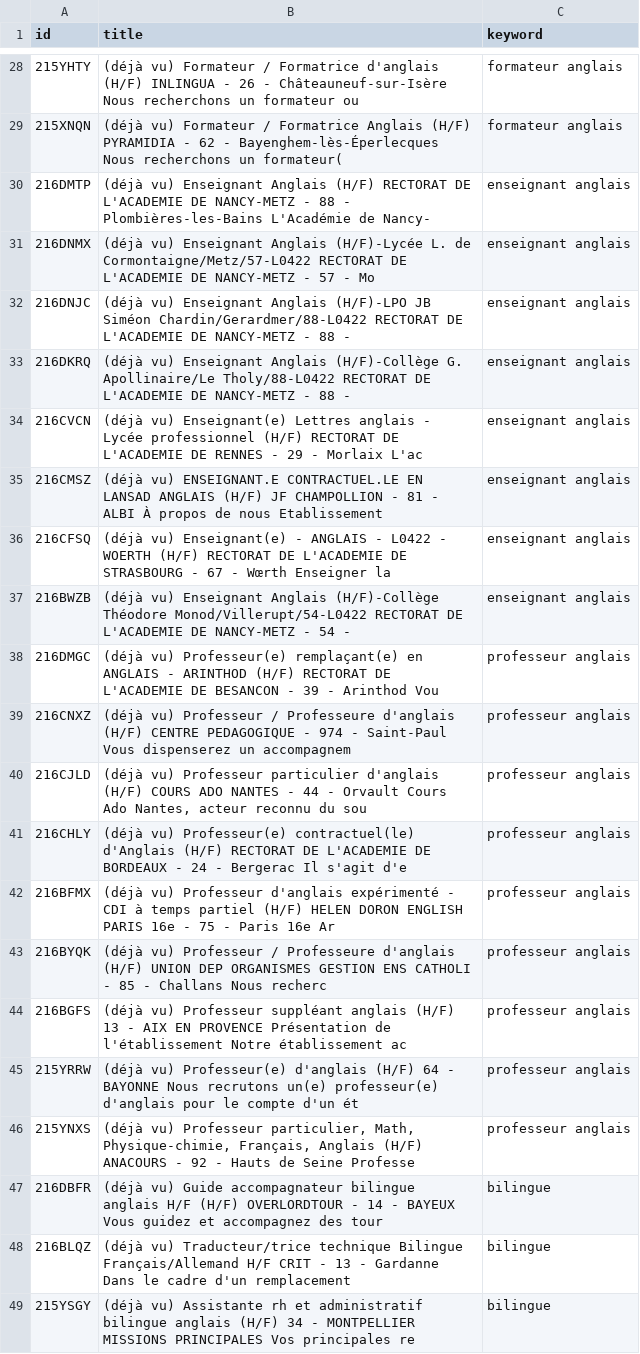
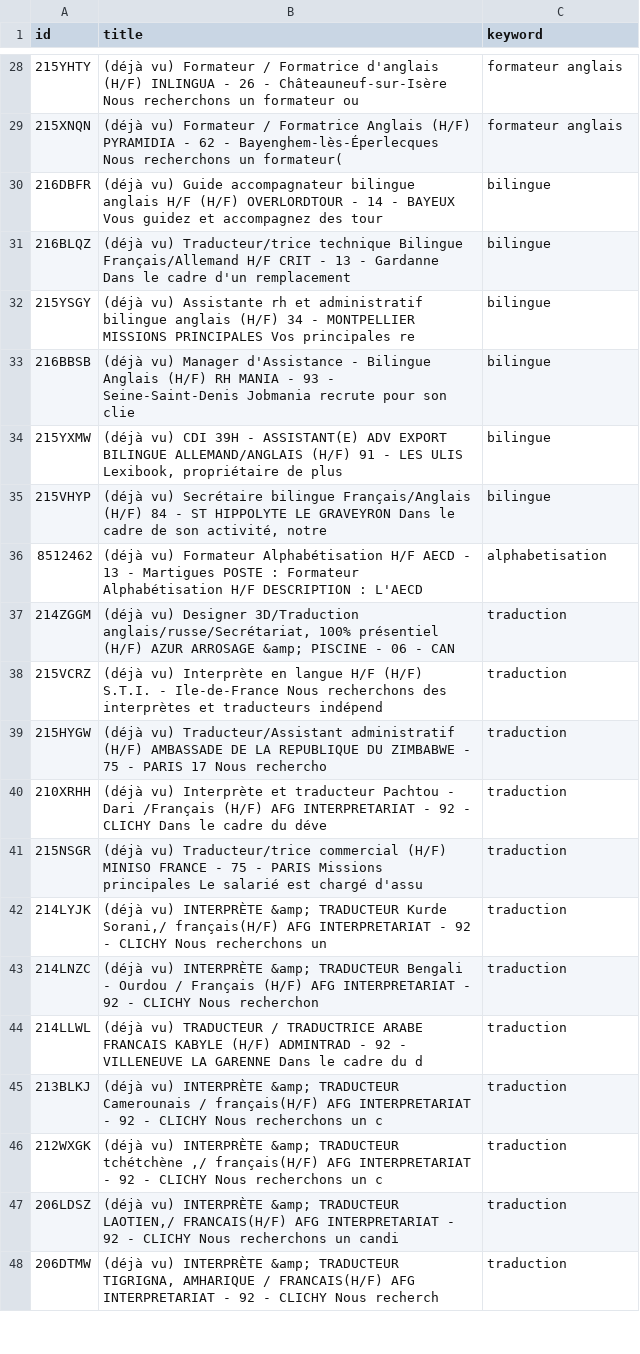
Before and after one commit to sourovdeb/my_professional_documents, a CSV file: data/fresh_offers.csv, drawn as a sheet; only a part is shown, gaps mark what is left out; the shorter side is filled out with more unchanged rows; the diff covers the shown part only; the diff names each change by its address in the sheet, - before the commit and + after, or states it on an @@ line.

```diff
--- a/data/fresh_offers.csv
+++ b/data/fresh_offers.csv
-row 30: 216DMTP | (déjà vu) Enseignant Anglais (H/F) RECTORAT DE L'ACADEMIE DE NANCY-METZ - 88 - Plombières-les-Bains L'Académie de Nancy- | enseignant anglais
-row 31: 216DNMX | (déjà vu) Enseignant Anglais (H/F)-Lycée L. de Cormontaigne/Metz/57-L0422 RECTORAT DE L'ACADEMIE DE NANCY-METZ - 57 - Mo | enseignant anglais
-row 32: 216DNJC | (déjà vu) Enseignant Anglais (H/F)-LPO JB Siméon Chardin/Gerardmer/88-L0422 RECTORAT DE L'ACADEMIE DE NANCY-METZ - 88 - | enseignant anglais
-row 33: 216DKRQ | (déjà vu) Enseignant Anglais (H/F)-Collège G. Apollinaire/Le Tholy/88-L0422 RECTORAT DE L'ACADEMIE DE NANCY-METZ - 88 - | enseignant anglais
-row 34: 216CVCN | (déjà vu) Enseignant(e) Lettres anglais - Lycée professionnel (H/F) RECTORAT DE L'ACADEMIE DE RENNES - 29 - Morlaix L'ac | enseignant anglais
-row 35: 216CMSZ | (déjà vu) ENSEIGNANT.E CONTRACTUEL.LE EN LANSAD ANGLAIS (H/F) JF CHAMPOLLION - 81 - ALBI À propos de nous Etablissement | enseignant anglais
-row 36: 216CFSQ | (déjà vu) Enseignant(e) - ANGLAIS - L0422 - WOERTH (H/F) RECTORAT DE L'ACADEMIE DE STRASBOURG - 67 - Wœrth Enseigner la | enseignant anglais
-row 37: 216BWZB | (déjà vu) Enseignant Anglais (H/F)-Collège Théodore Monod/Villerupt/54-L0422 RECTORAT DE L'ACADEMIE DE NANCY-METZ - 54 - | enseignant anglais
-row 38: 216DMGC | (déjà vu) Professeur(e) remplaçant(e) en ANGLAIS - ARINTHOD (H/F) RECTORAT DE L'ACADEMIE DE BESANCON - 39 - Arinthod Vou | professeur anglais
-row 39: 216CNXZ | (déjà vu) Professeur / Professeure d'anglais (H/F) CENTRE PEDAGOGIQUE - 974 - Saint-Paul Vous dispenserez un accompagnem | professeur anglais
-row 40: 216CJLD | (déjà vu) Professeur particulier d'anglais (H/F) COURS ADO NANTES - 44 - Orvault Cours Ado Nantes, acteur reconnu du sou | professeur anglais
-row 41: 216CHLY | (déjà vu) Professeur(e) contractuel(le) d'Anglais (H/F) RECTORAT DE L'ACADEMIE DE BORDEAUX - 24 - Bergerac Il s'agit d'e | professeur anglais
-row 42: 216BFMX | (déjà vu) Professeur d'anglais expérimenté - CDI à temps partiel (H/F) HELEN DORON ENGLISH PARIS 16e - 75 - Paris 16e Ar | professeur anglais
-row 43: 216BYQK | (déjà vu) Professeur / Professeure d'anglais (H/F) UNION DEP ORGANISMES GESTION ENS CATHOLI - 85 - Challans Nous recherc | professeur anglais
-row 44: 216BGFS | (déjà vu) Professeur suppléant anglais (H/F) 13 - AIX EN PROVENCE Présentation de l'établissement Notre établissement ac | professeur anglais
-row 45: 215YRRW | (déjà vu) Professeur(e) d'anglais (H/F) 64 - BAYONNE Nous recrutons un(e) professeur(e) d'anglais pour le compte d'un ét | professeur anglais
-row 46: 215YNXS | (déjà vu) Professeur particulier, Math, Physique-chimie, Français, Anglais (H/F) ANACOURS - 92 - Hauts de Seine Professe | professeur anglais
```
Also changed, not shown: 17 removed rows elsewhere in this file, 1 other file.
